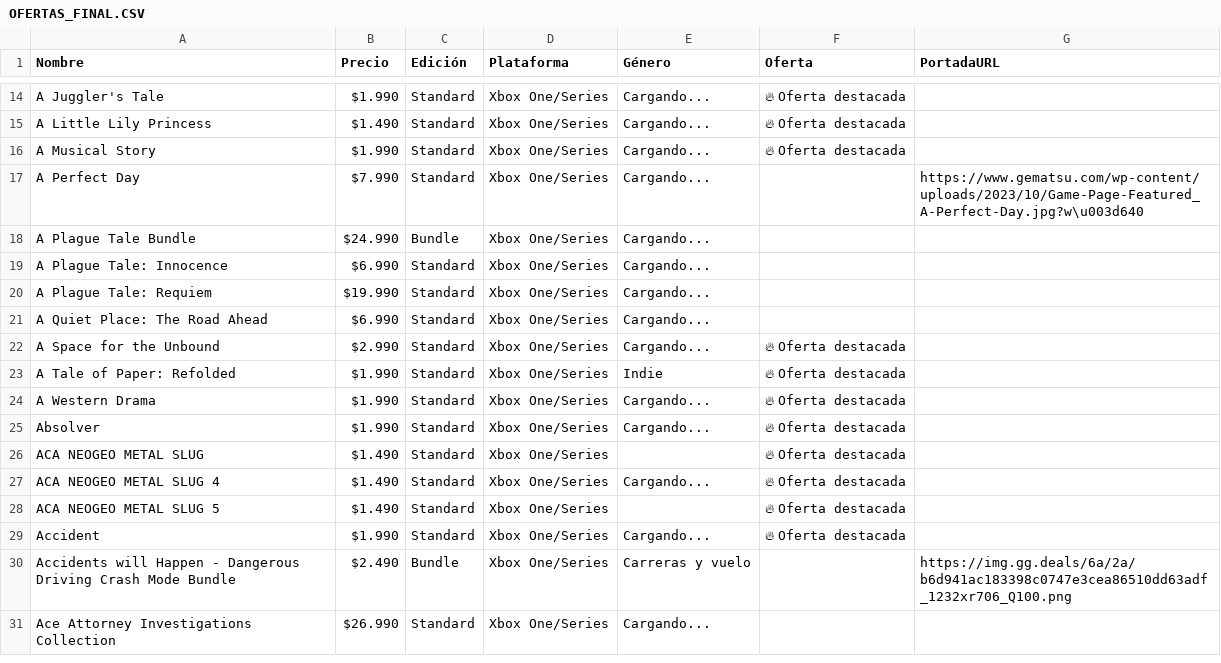
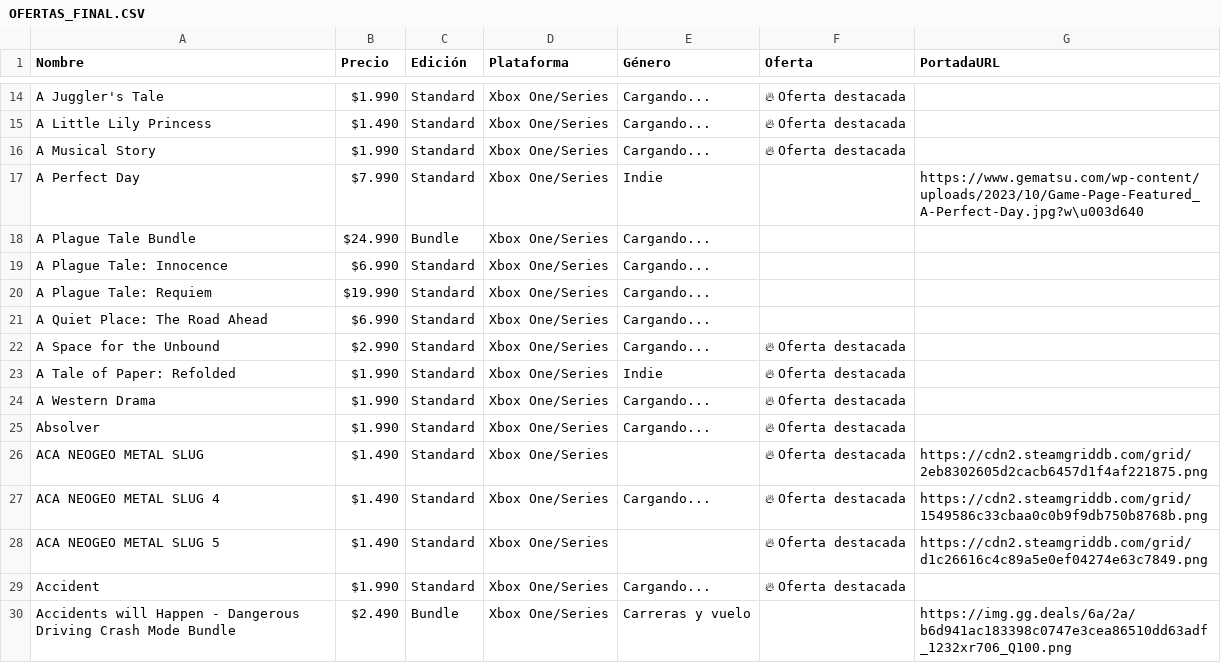
Before and after one commit to pepsend/ofertastienda, a CSV file: OFERTAS_FINAL.CSV, drawn as a sheet; only a part is shown, gaps mark what is left out; the shorter side is filled out with more unchanged rows.

Commit message:
slug

```diff
--- a/OFERTAS_FINAL.CSV
+++ b/OFERTAS_FINAL.CSV
@@ -16,3 +16,3 @@ A Little Lily Princess,$1.490,Standard,Xbox One/Series,Cargando...,🔥 Oferta d
 A Musical Story,$1.990,Standard,Xbox One/Series,Cargando...,🔥 Oferta destacada
-A Perfect Day,$7.990,Standard,Xbox One/Series,Cargando...,,https://www.gematsu.com/wp-content/uploads/2023/10/Game-Page-Featured_A-Perfect-Day.jpg?w\u003d640
+A Perfect Day,$7.990,Standard,Xbox One/Series,Indie,,https://www.gematsu.com/wp-content/uploads/2023/10/Game-Page-Featured_A-Perfect-Day.jpg?w\u003d640
 A Plague Tale Bundle,$24.990,Bundle,Xbox One/Series,Cargando...,
@@ -25,5 +25,5 @@ A Western Drama,$1.990,Standard,Xbox One/Series,Cargando...,🔥 Oferta destacad
 Absolver,$1.990,Standard,Xbox One/Series,Cargando...,🔥 Oferta destacada
-ACA NEOGEO METAL SLUG,$1.490,Standard,Xbox One/Series,,🔥 Oferta destacada
-ACA NEOGEO METAL SLUG 4,$1.490,Standard,Xbox One/Series,Cargando...,🔥 Oferta destacada
-ACA NEOGEO METAL SLUG 5,$1.490,Standard,Xbox One/Series,,🔥 Oferta destacada
+ACA NEOGEO METAL SLUG,$1.490,Standard,Xbox One/Series,,🔥 Oferta destacada,https://cdn2.steamgriddb.com/grid/2eb8302605d2cacb6457d1f4af221875.png
+ACA NEOGEO METAL SLUG 4,$1.490,Standard,Xbox One/Series,Cargando...,🔥 Oferta destacada,https://cdn2.steamgriddb.com/grid/1549586c33cbaa0c0b9f9db750b8768b.png
+ACA NEOGEO METAL SLUG 5,$1.490,Standard,Xbox One/Series,,🔥 Oferta destacada,https://cdn2.steamgriddb.com/grid/d1c26616c4c89a5e0ef04274e63c7849.png
 Accident,$1.990,Standard,Xbox One/Series,Cargando...,🔥 Oferta destacada
```
